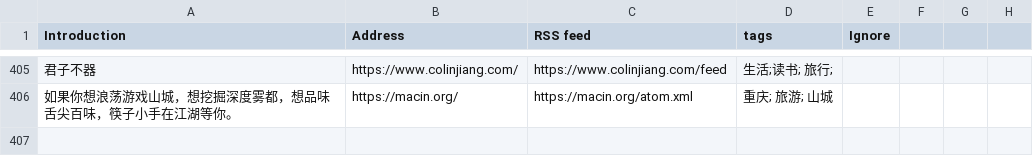
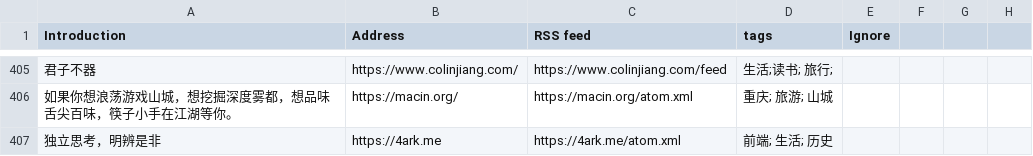
Before and after one commit to shidenggui/bloghub, a CSV file: backend/assets/blogs-original.csv, drawn as a sheet; only a part is shown, gaps mark what is left out; the diff names each change by its address in the sheet, - before the commit and + after, or states it on an @@ line.

Commit message:
:star: add more blog, close #129

```diff
--- a/backend/assets/blogs-original.csv
+++ b/backend/assets/blogs-original.csv
+row 407: 独立思考，明辨是非 | https://4ark.me | https://4ark.me/atom.xml | 前端; 生活; 历史
```
